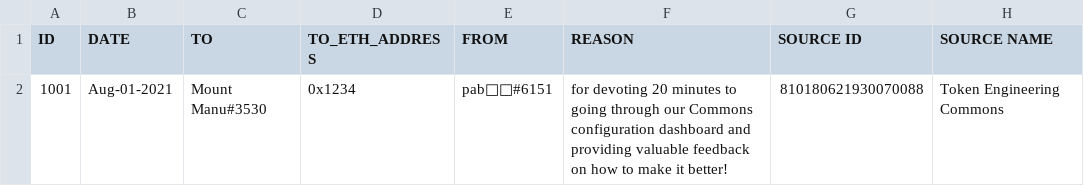
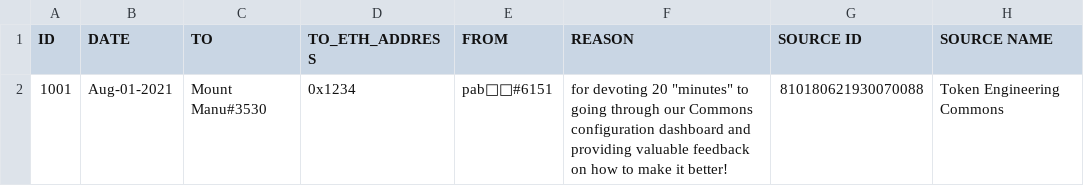
Before and after one commit to CommonsBuild/praise_google_spreadsheets_export, a CSV file: samples/complete/sample_praise_single.csv, drawn as a sheet; only a part is shown; the diff names each change by its address in the sheet, - before the commit and + after, or states it on an @@ line.

```diff
--- a/samples/complete/sample_praise_single.csv
+++ b/samples/complete/sample_praise_single.csv
-F2 (REASON): …devoting 20 minutes to going…
+F2 (REASON): …devoting 20 "minutes" to going…
```
Also changed, not shown: samples/complete/sample_praise_array.csv, spec/spec_data/spec_discord_ids.csv, 17 other files.
